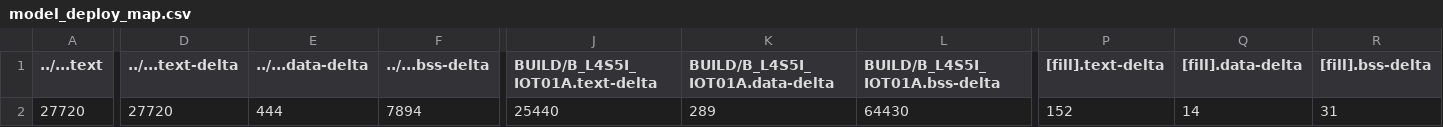
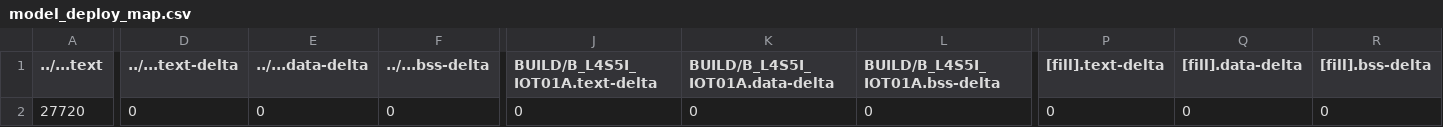
Before and after one commit to s108060006/mbed08, a CSV file: src/model_deploy/BUILD/B_L4S5I_IOT01A/GCC_ARM/model_deploy_map.csv, drawn as a sheet; only a part is shown, gaps mark what is left out; the diff covers the shown part only; the diff names each change by its address in the sheet, - before the commit and + after, or states it on an @@ line.

```diff
--- a/src/model_deploy/BUILD/B_L4S5I_IOT01A/GCC_ARM/model_deploy_map.csv
+++ b/src/model_deploy/BUILD/B_L4S5I_IOT01A/GCC_ARM/model_deploy_map.csv
-D2 (../...text-delta): 27720
+D2 (../...text-delta): 0
-E2 (../...data-delta): 444
+E2 (../...data-delta): 0
-F2 (../...bss-delta): 7894
+F2 (../...bss-delta): 0
-J2 (BUILD/B_L4S5I_IOT01A.text-delta): 25440
+J2 (BUILD/B_L4S5I_IOT01A.text-delta): 0
-K2 (BUILD/B_L4S5I_IOT01A.data-delta): 289
+K2 (BUILD/B_L4S5I_IOT01A.data-delta): 0
-L2 (BUILD/B_L4S5I_IOT01A.bss-delta): 64430
+L2 (BUILD/B_L4S5I_IOT01A.bss-delta): 0
-P2 ([fill].text-delta): 152
+P2 ([fill].text-delta): 0
-Q2 ([fill].data-delta): 14
+Q2 ([fill].data-delta): 0
-R2 ([fill].bss-delta): 31
+R2 ([fill].bss-delta): 0
```
Also changed, not shown: 12 edited cells elsewhere in this file, 10 other files.
